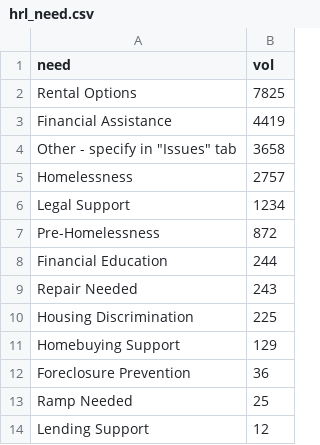
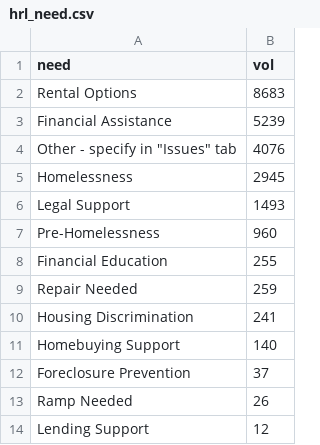
Before and after one commit to hdadvisors/rrh-framework, a CSV file: data/hrl_need.csv, drawn as a sheet.

```diff
--- a/data/hrl_need.csv
+++ b/data/hrl_need.csv
@@ -1,14 +1,14 @@
 need,vol
-Rental Options,7825
-Financial Assistance,4419
-"Other - specify in ""Issues"" tab",3658
-Homelessness,2757
-Legal Support,1234
-Pre-Homelessness,872
-Financial Education,244
-Repair Needed,243
-Housing Discrimination,225
-Homebuying Support,129
-Foreclosure Prevention,36
-Ramp Needed,25
+Rental Options,8683
+Financial Assistance,5239
+"Other - specify in ""Issues"" tab",4076
+Homelessness,2945
+Legal Support,1493
+Pre-Homelessness,960
+Financial Education,255
+Repair Needed,259
+Housing Discrimination,241
+Homebuying Support,140
+Foreclosure Prevention,37
+Ramp Needed,26
 Lending Support,12
```
Also changed, not shown: data/hrl_vol.csv, data/pha_homeownership.csv, 2 other files.
